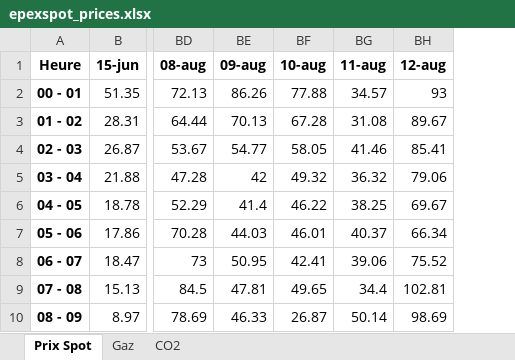
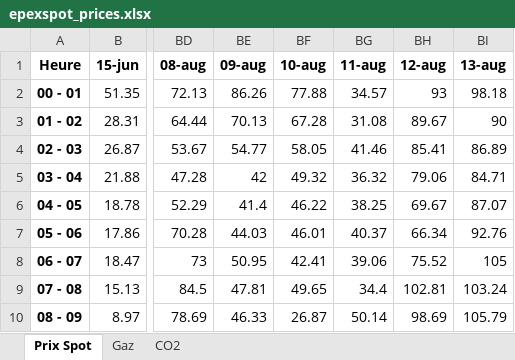
Before and after one commit to Victorien07/EPEX-Price-Scraper, an Excel workbook: data/epexspot_prices.xlsx, sheet Prix Spot, drawn as a sheet; only a part is shown, gaps mark what is left out; values as stored, in another font and other column widths than the file's, no borders; the diff names each change by its address in the sheet, - before the commit and + after, or states it on an @@ line.

```diff
--- a/data/epexspot_prices.xlsx (sheet Prix Spot)
+++ b/data/epexspot_prices.xlsx (sheet Prix Spot)
+column BI (13-aug), rows 2-10: 98.18 | 90 | 86.89 | 84.71 | 87.07 | 92.76 | 105 | 103.24 | 105.79
```
Also changed, not shown: sheet Gaz, sheet CO2.
